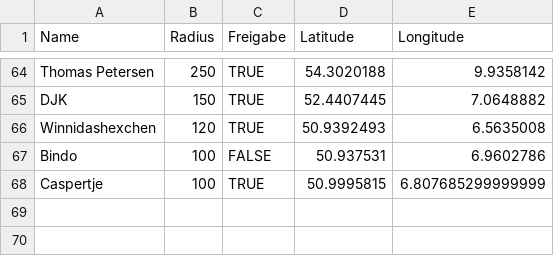
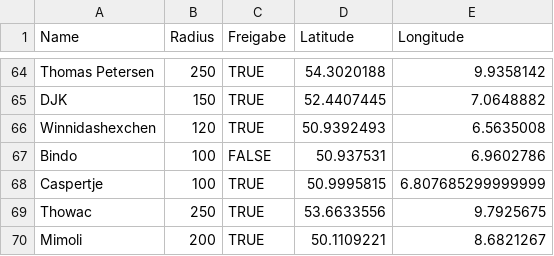
Before and after one commit to the-minster/insterforum-nutzerkarte, a CSV file: data.csv, drawn as a sheet; only a part is shown, gaps mark what is left out; the diff names each change by its address in the sheet, - before the commit and + after, or states it on an @@ line.

```diff
--- a/data.csv
+++ b/data.csv
+row 69: Thowac | 250 | TRUE | 53.6633556 | 9.7925675
+row 70: Mimoli | 200 | TRUE | 50.1109221 | 8.6821267
```
